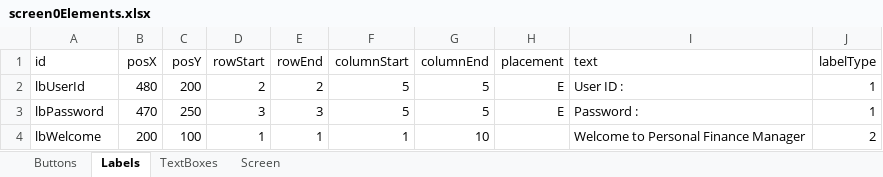
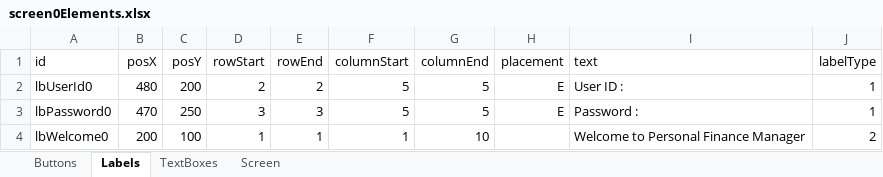
Before and after one commit to TejjasD/RapidGUIBase, an Excel workbook: config/layout/screen0Elements.xlsx, sheet Labels, drawn as a sheet; values as stored, in another font and other column widths than the file's, no borders; the diff names each change by its address in the sheet, - before the commit and + after, or states it on an @@ line.

```diff
--- a/config/layout/screen0Elements.xlsx (sheet Labels)
+++ b/config/layout/screen0Elements.xlsx (sheet Labels)
-A2 (id): lbUserId
+A2 (id): lbUserId0
-A3 (id): lbPassword
+A3 (id): lbPassword0
-A4 (id): lbWelcome
+A4 (id): lbWelcome0
```
Also changed, not shown: sheet Screen, sheet TextBoxes, sheet Buttons, config/layout/screen1Elements.xlsx, config/layout/screen2Elements.xlsx, 2 other files.
